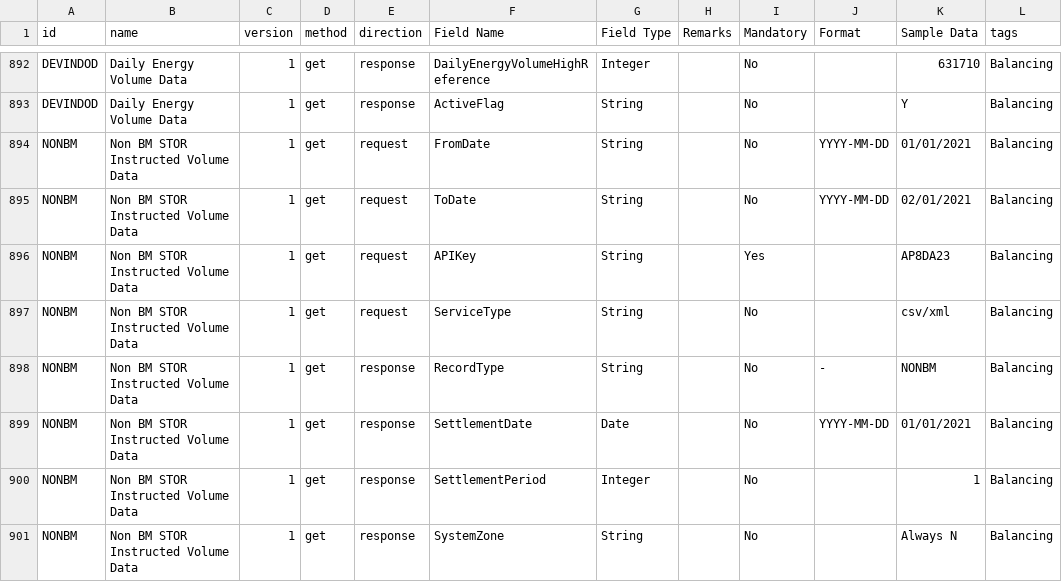
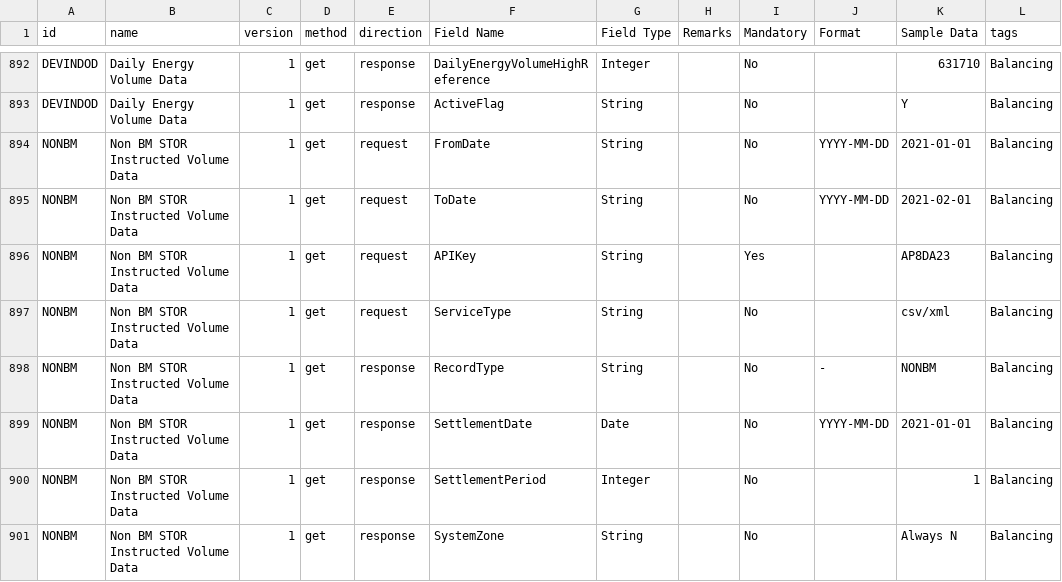
Before and after one commit to OSUKED/ElexonDataPortal, a CSV file: data/endpoints.csv, drawn as a sheet; only a part is shown, gaps mark what is left out; the diff covers the shown part only.

```diff
--- a/data/endpoints.csv
+++ b/data/endpoints.csv
@@ -893,4 +893,4 @@ DEVINDOD,Daily Energy Volume Data,1,get,response,DailyEnergyVolumeHighReference,
 DEVINDOD,Daily Energy Volume Data,1,get,response,ActiveFlag,String,,No,,Y,Balancing
-NONBM,Non BM STOR Instructed Volume Data,1,get,request,FromDate,String,,No,YYYY-MM-DD,01/01/2021,Balancing
-NONBM,Non BM STOR Instructed Volume Data,1,get,request,ToDate,String,,No,YYYY-MM-DD,02/01/2021,Balancing
+NONBM,Non BM STOR Instructed Volume Data,1,get,request,FromDate,String,,No,YYYY-MM-DD,2021-01-01,Balancing
+NONBM,Non BM STOR Instructed Volume Data,1,get,request,ToDate,String,,No,YYYY-MM-DD,2021-02-01,Balancing
 NONBM,Non BM STOR Instructed Volume Data,1,get,request,APIKey,String,,Yes,,AP8DA23,Balancing
@@ -898,3 +898,3 @@ NONBM,Non BM STOR Instructed Volume Data,1,get,request,ServiceType,String,,No,,c
 NONBM,Non BM STOR Instructed Volume Data,1,get,response,RecordType,String,,No,-,NONBM,Balancing
-NONBM,Non BM STOR Instructed Volume Data,1,get,response,SettlementDate,Date,,No,YYYY-MM-DD,01/01/2021,Balancing
+NONBM,Non BM STOR Instructed Volume Data,1,get,response,SettlementDate,Date,,No,YYYY-MM-DD,2021-01-01,Balancing
 NONBM,Non BM STOR Instructed Volume Data,1,get,response,SettlementPeriod,Integer,,No,,1,Balancing
```
Also changed, not shown: 117 edited cells elsewhere in this file, 6 other files.
